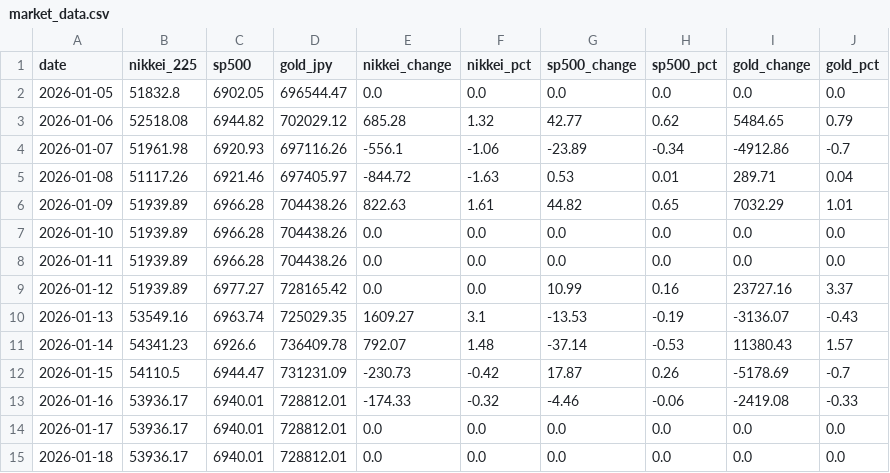
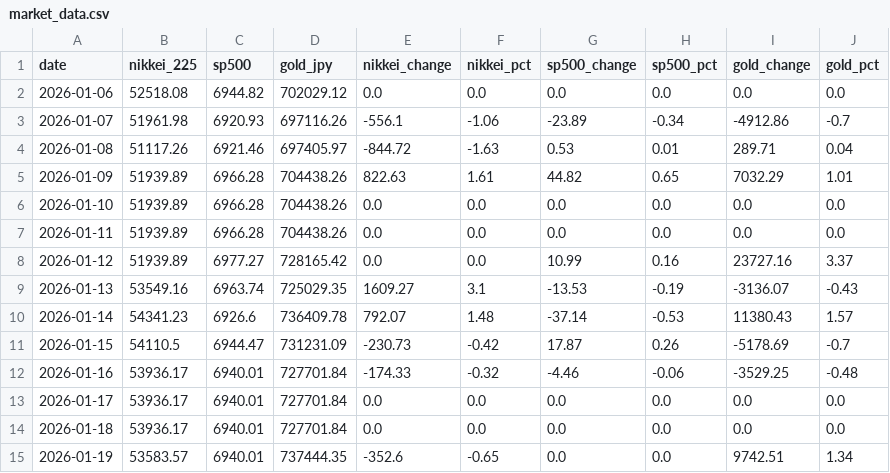
Before and after one commit to Sora4431/market-data, a CSV file: market_data.csv, drawn as a sheet.

Commit message:
📊 Update market data & chart

```diff
--- a/market_data.csv
+++ b/market_data.csv
@@ -1,4 +1,3 @@
 date,nikkei_225,sp500,gold_jpy,nikkei_change,nikkei_pct,sp500_change,sp500_pct,gold_change,gold_pct
-2026-01-05,51832.8,6902.05,696544.47,0.0,0.0,0.0,0.0,0.0,0.0
-2026-01-06,52518.08,6944.82,702029.12,685.28,1.32,42.77,0.62,5484.65,0.79
+2026-01-06,52518.08,6944.82,702029.12,0.0,0.0,0.0,0.0,0.0,0.0
 2026-01-07,51961.98,6920.93,697116.26,-556.1,-1.06,-23.89,-0.34,-4912.86,-0.7
@@ -12,4 +11,5 @@ date,nikkei_225,sp500,gold_jpy,nikkei_change,nikkei_pct,sp500_change,sp500_pct,g
 2026-01-15,54110.5,6944.47,731231.09,-230.73,-0.42,17.87,0.26,-5178.69,-0.7
-2026-01-16,53936.17,6940.01,728812.01,-174.33,-0.32,-4.46,-0.06,-2419.08,-0.33
-2026-01-17,53936.17,6940.01,728812.01,0.0,0.0,0.0,0.0,0.0,0.0
-2026-01-18,53936.17,6940.01,728812.01,0.0,0.0,0.0,0.0,0.0,0.0
+2026-01-16,53936.17,6940.01,727701.84,-174.33,-0.32,-4.46,-0.06,-3529.25,-0.48
+2026-01-17,53936.17,6940.01,727701.84,0.0,0.0,0.0,0.0,0.0,0.0
+2026-01-18,53936.17,6940.01,727701.84,0.0,0.0,0.0,0.0,0.0,0.0
+2026-01-19,53583.57,6940.01,737444.35,-352.6,-0.65,0.0,0.0,9742.51,1.34
```
Also changed, not shown: 1 other file.
